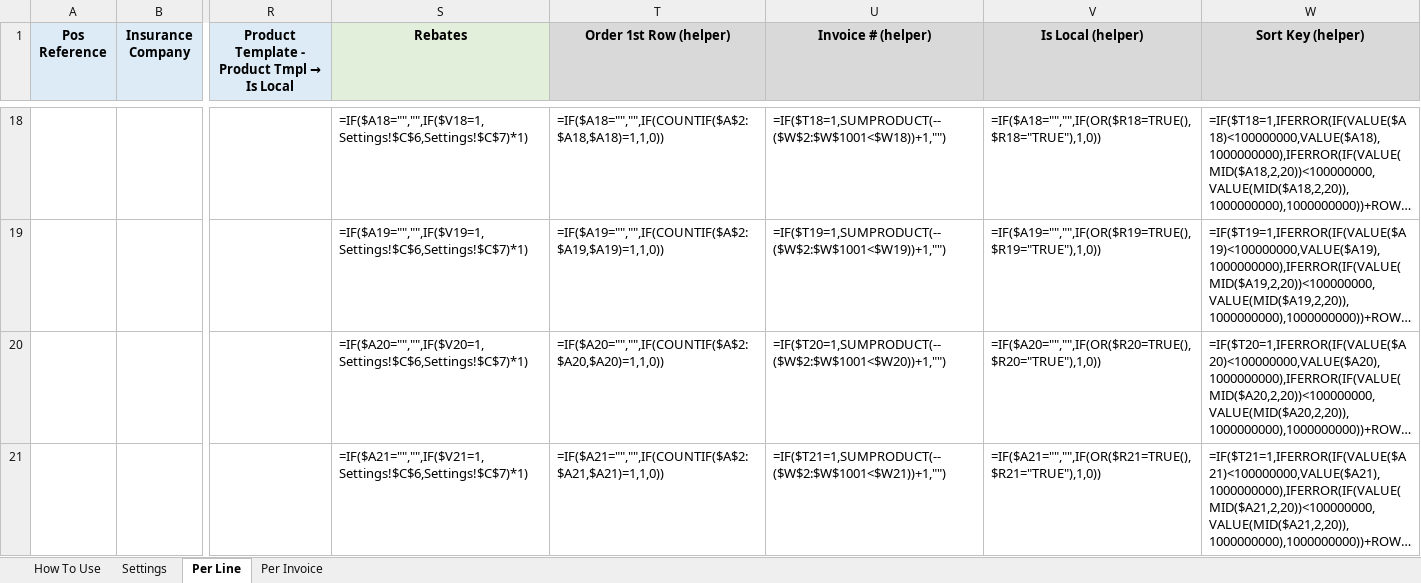
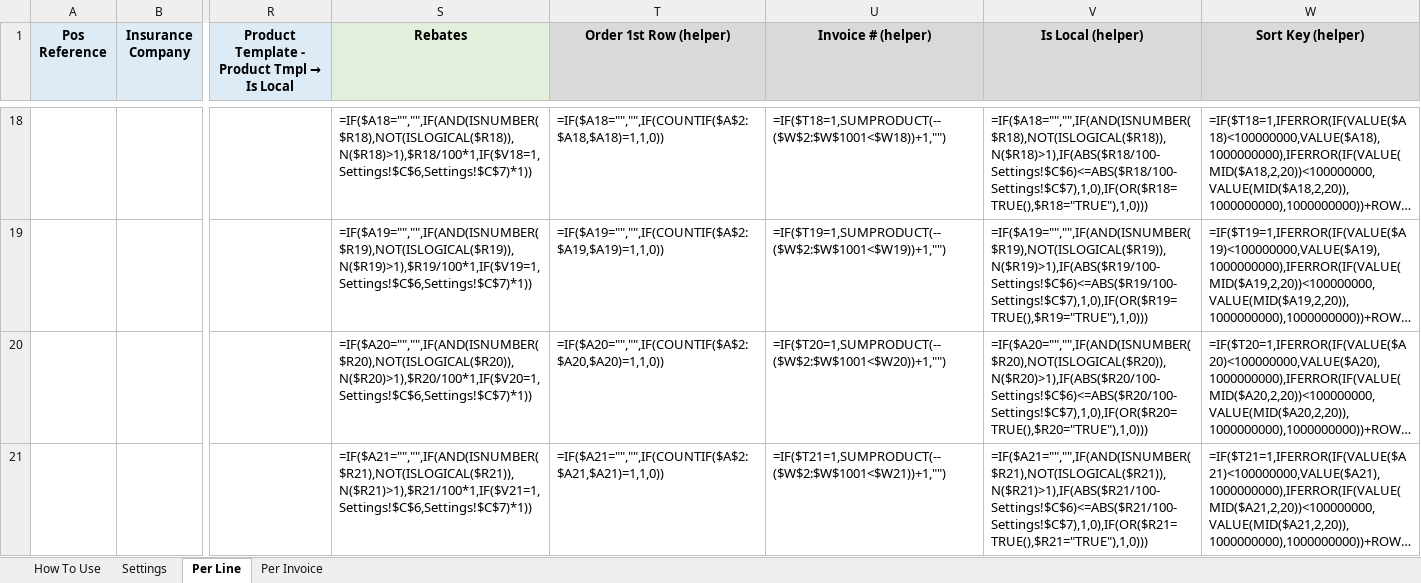
Before and after one commit to ntarek72-ai/Admins-Dashboard, an Excel workbook: Template/MHC_Walk_In_Template.xlsx, sheet Per Line, drawn as a sheet; only a part is shown, gaps mark what is left out; long unchanged cells end in …; values as stored, in another font and other column widths than the file's, no borders; formulas without a stored value are shown as written; the diff covers the shown part only; the diff names each change by its address in the sheet, - before the commit and + after, or states it on an @@ line.

```diff
--- a/Template/MHC_Walk_In_Template.xlsx (sheet Per Line)
+++ b/Template/MHC_Walk_In_Template.xlsx (sheet Per Line)
-S18 (Rebates): =IF($A18="","",IF($V18=1,Settings!$C$6,Settings!$C$7)*1)
+S18 (Rebates): =IF($A18="","",IF(AND(ISNUMBER($R18),NOT(ISLOGICAL($R18)),N($R18)>1),$R18/100*1,IF($V18=1,Settings!$C$6,Settings!$C$7)*1))
-V18 (Is Local (helper)): =IF($A18="","",IF(OR($R18=TRUE(),$R18="TRUE"),1,0))
+V18 (Is Local (helper)): =IF($A18="","",IF(AND(ISNUMBER($R18),NOT(ISLOGICAL($R18)),N($R18)>1),IF(ABS($R18/100-Settings!$C$6)<=ABS($R18/100-Settings!$C$7),1,0),IF(OR($R18=TRUE(),$R18="TRUE"),1,0)))
-S19 (Rebates): =IF($A19="","",IF($V19=1,Settings!$C$6,Settings!$C$7)*1)
+S19 (Rebates): =IF($A19="","",IF(AND(ISNUMBER($R19),NOT(ISLOGICAL($R19)),N($R19)>1),$R19/100*1,IF($V19=1,Settings!$C$6,Settings!$C$7)*1))
-V19 (Is Local (helper)): =IF($A19="","",IF(OR($R19=TRUE(),$R19="TRUE"),1,0))
+V19 (Is Local (helper)): =IF($A19="","",IF(AND(ISNUMBER($R19),NOT(ISLOGICAL($R19)),N($R19)>1),IF(ABS($R19/100-Settings!$C$6)<=ABS($R19/100-Settings!$C$7),1,0),IF(OR($R19=TRUE(),$R19="TRUE"),1,0)))
-S20 (Rebates): =IF($A20="","",IF($V20=1,Settings!$C$6,Settings!$C$7)*1)
+S20 (Rebates): =IF($A20="","",IF(AND(ISNUMBER($R20),NOT(ISLOGICAL($R20)),N($R20)>1),$R20/100*1,IF($V20=1,Settings!$C$6,Settings!$C$7)*1))
-V20 (Is Local (helper)): =IF($A20="","",IF(OR($R20=TRUE(),$R20="TRUE"),1,0))
+V20 (Is Local (helper)): =IF($A20="","",IF(AND(ISNUMBER($R20),NOT(ISLOGICAL($R20)),N($R20)>1),IF(ABS($R20/100-Settings!$C$6)<=ABS($R20/100-Settings!$C$7),1,0),IF(OR($R20=TRUE(),$R20="TRUE"),1,0)))
-S21 (Rebates): =IF($A21="","",IF($V21=1,Settings!$C$6,Settings!$C$7)*1)
+S21 (Rebates): =IF($A21="","",IF(AND(ISNUMBER($R21),NOT(ISLOGICAL($R21)),N($R21)>1),$R21/100*1,IF($V21=1,Settings!$C$6,Settings!$C$7)*1))
-V21 (Is Local (helper)): =IF($A21="","",IF(OR($R21=TRUE(),$R21="TRUE"),1,0))
+V21 (Is Local (helper)): =IF($A21="","",IF(AND(ISNUMBER($R21),NOT(ISLOGICAL($R21)),N($R21)>1),IF(ABS($R21/100-Settings!$C$6)<=ABS($R21/100-Settings!$C$7),1,0),IF(OR($R21=TRUE(),$R21="TRUE"),1,0)))
```
Also changed, not shown: 1992 edited cells elsewhere in this sheet.
